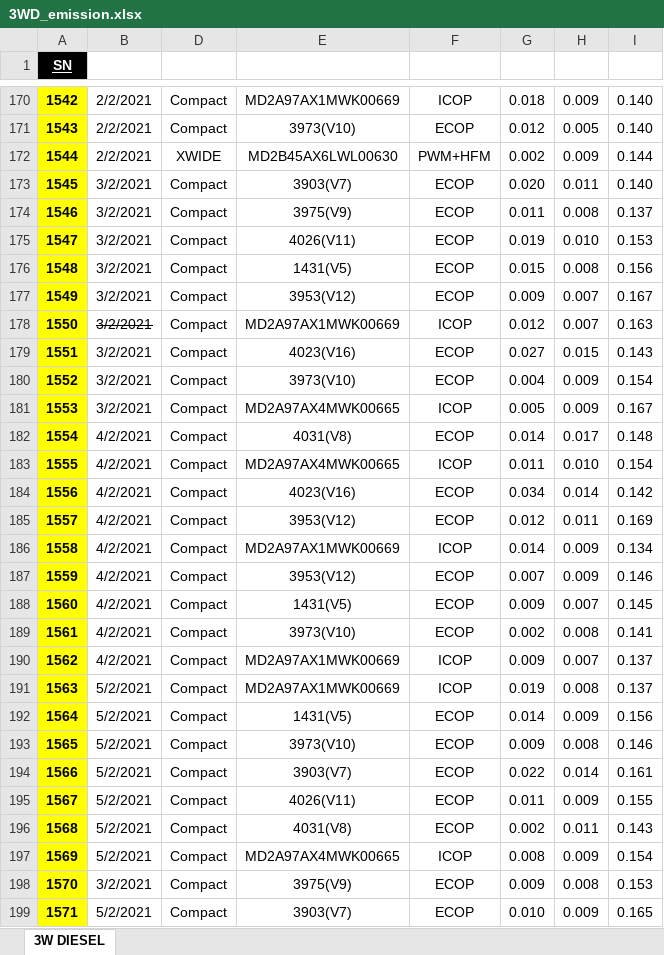
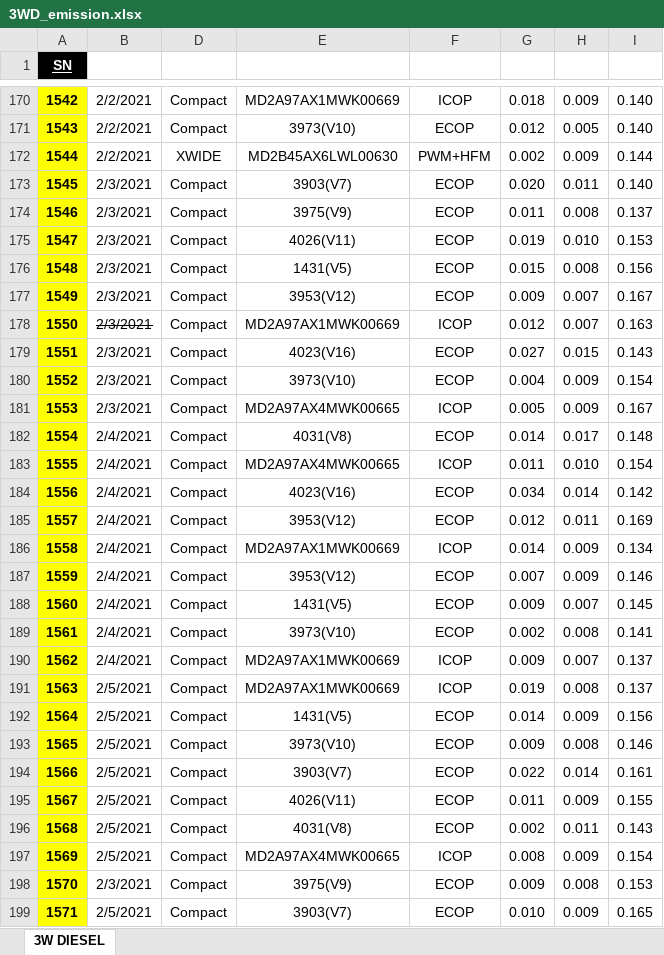
Before and after one commit to nikhilpolpakkara/MN_Colab, an Excel workbook: Streamlit/data/3WD_emission.xlsx, sheet 3W DIESEL, drawn as a sheet; only a part is shown, gaps mark what is left out; values as stored, in another font and other column widths than the file's, no borders; conditional formats not drawn; the diff covers the shown part only; the diff names each change by its address in the sheet, - before the commit and + after, or states it on an @@ line.

```diff
--- a/Streamlit/data/3WD_emission.xlsx (sheet 3W DIESEL)
+++ b/Streamlit/data/3WD_emission.xlsx (sheet 3W DIESEL)
-B173:B181 (DATE): 3/2/2021
+B173:B181 (DATE): 2/3/2021
-B182:B190 (DATE): 4/2/2021
+B182:B190 (DATE): 2/4/2021
-B191:B197 (DATE): 5/2/2021
+B191:B197 (DATE): 2/5/2021
-B198 (DATE): 3/2/2021
+B198 (DATE): 2/3/2021
-B199 (DATE): 5/2/2021
+B199 (DATE): 2/5/2021
```
Also changed, not shown: 450 edited cells elsewhere in this sheet, 3 other files.
